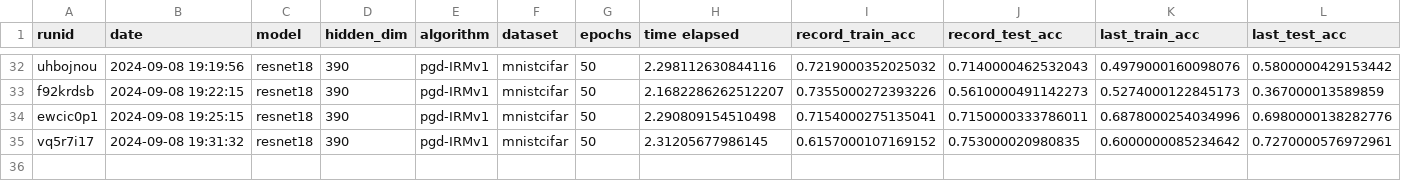
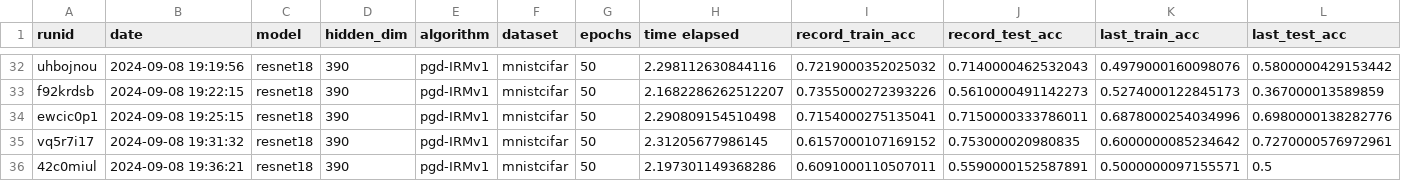
Before and after one commit to janezdu/sparseIRM-resnet-ver, a CSV file: aggregate.csv, drawn as a sheet; only a part is shown, gaps mark what is left out; rows hold the shown columns only; the diff names each change by its address in the sheet, - before the commit and + after, or states it on an @@ line.

Commit message:
minor reset

```diff
--- a/aggregate.csv
+++ b/aggregate.csv
+row 36: 42c0miul | 2024-09-08 19:36:21 | resnet18 | 390 | pgd-IRMv1 | mnistcifar | 50 | 2.197301149368286 | 0.6091000110507011 | 0.5590000152587891 | 0.5000000097155571 | 0.5
```
